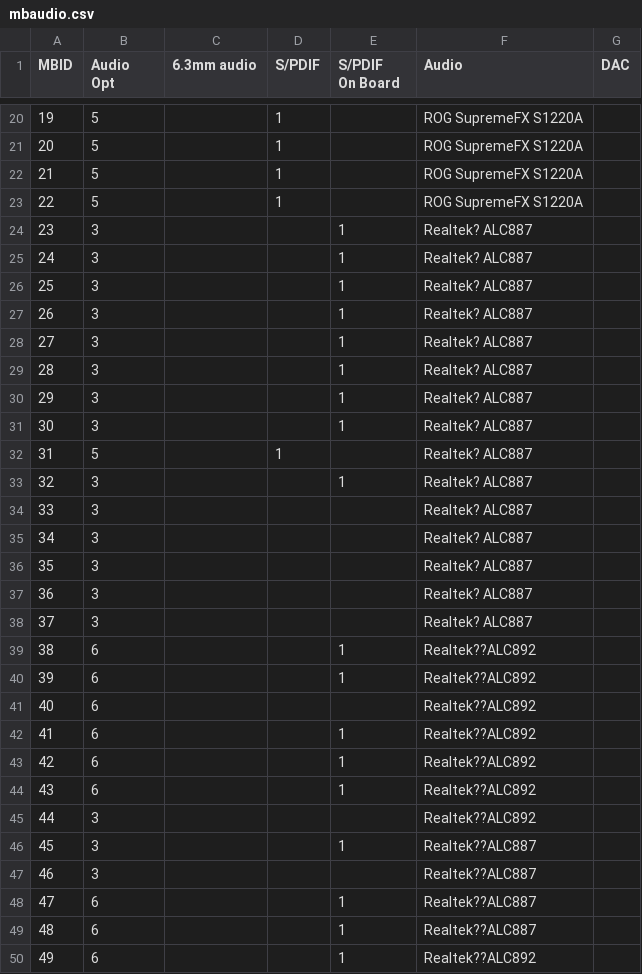
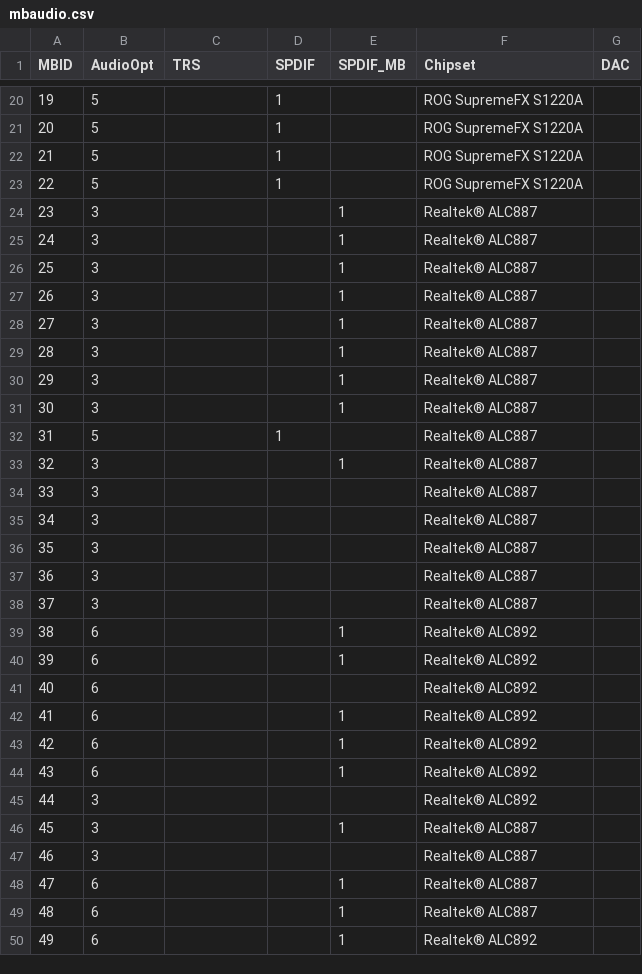
Before and after one commit to gaze9999/motherboard_compare, a CSV file: csv/mbaudio.csv, drawn as a sheet; only a part is shown, gaps mark what is left out; the diff covers the shown part only.

```diff
--- a/csv/mbaudio.csv
+++ b/csv/mbaudio.csv
@@ -1,3 +1 @@
-MBID,"Audio
-Opt",6.3mm audio,S/PDIF,"S/PDIF
-On Board",Audio,DAC
+MBID,AudioOpt,TRS,SPDIF,SPDIF_MB,Chipset,DAC
@@ -25,28 +23,28 @@ On Board",Audio,DAC
 22,5,,1,,ROG SupremeFX S1220A,
-23,3,,,1,Realtek? ALC887,
-24,3,,,1,Realtek? ALC887,
-25,3,,,1,Realtek? ALC887,
-26,3,,,1,Realtek? ALC887,
-27,3,,,1,Realtek? ALC887,
-28,3,,,1,Realtek? ALC887,
-29,3,,,1,Realtek? ALC887,
-30,3,,,1,Realtek? ALC887,
-31,5,,1,,Realtek? ALC887,
-32,3,,,1,Realtek? ALC887,
-33,3,,,,Realtek? ALC887,
-34,3,,,,Realtek? ALC887,
-35,3,,,,Realtek? ALC887,
-36,3,,,,Realtek? ALC887,
-37,3,,,,Realtek? ALC887,
-38,6,,,1,Realtek??ALC892,
-39,6,,,1,Realtek??ALC892,
-40,6,,,,Realtek??ALC892,
-41,6,,,1,Realtek??ALC892,
-42,6,,,1,Realtek??ALC892,
-43,6,,,1,Realtek??ALC892,
-44,3,,,,Realtek??ALC892,
-45,3,,,1,Realtek??ALC887,
-46,3,,,,Realtek??ALC887,
-47,6,,,1,Realtek??ALC887,
-48,6,,,1,Realtek??ALC887,
-49,6,,,1,Realtek??ALC892,
+23,3,,,1,Realtek® ALC887,
+24,3,,,1,Realtek® ALC887,
+25,3,,,1,Realtek® ALC887,
+26,3,,,1,Realtek® ALC887,
+27,3,,,1,Realtek® ALC887,
+28,3,,,1,Realtek® ALC887,
+29,3,,,1,Realtek® ALC887,
+30,3,,,1,Realtek® ALC887,
+31,5,,1,,Realtek® ALC887,
+32,3,,,1,Realtek® ALC887,
+33,3,,,,Realtek® ALC887,
+34,3,,,,Realtek® ALC887,
+35,3,,,,Realtek® ALC887,
+36,3,,,,Realtek® ALC887,
+37,3,,,,Realtek® ALC887,
+38,6,,,1,Realtek® ALC892,
+39,6,,,1,Realtek® ALC892,
+40,6,,,,Realtek® ALC892,
+41,6,,,1,Realtek® ALC892,
+42,6,,,1,Realtek® ALC892,
+43,6,,,1,Realtek® ALC892,
+44,3,,,,Realtek® ALC892,
+45,3,,,1,Realtek® ALC887,
+46,3,,,,Realtek® ALC887,
+47,6,,,1,Realtek® ALC887,
+48,6,,,1,Realtek® ALC887,
+49,6,,,1,Realtek® ALC892,
```
Also changed, not shown: 63 edited cells elsewhere in this file, csv/mblan.csv, csv/mbled.csv, 12 other files.
